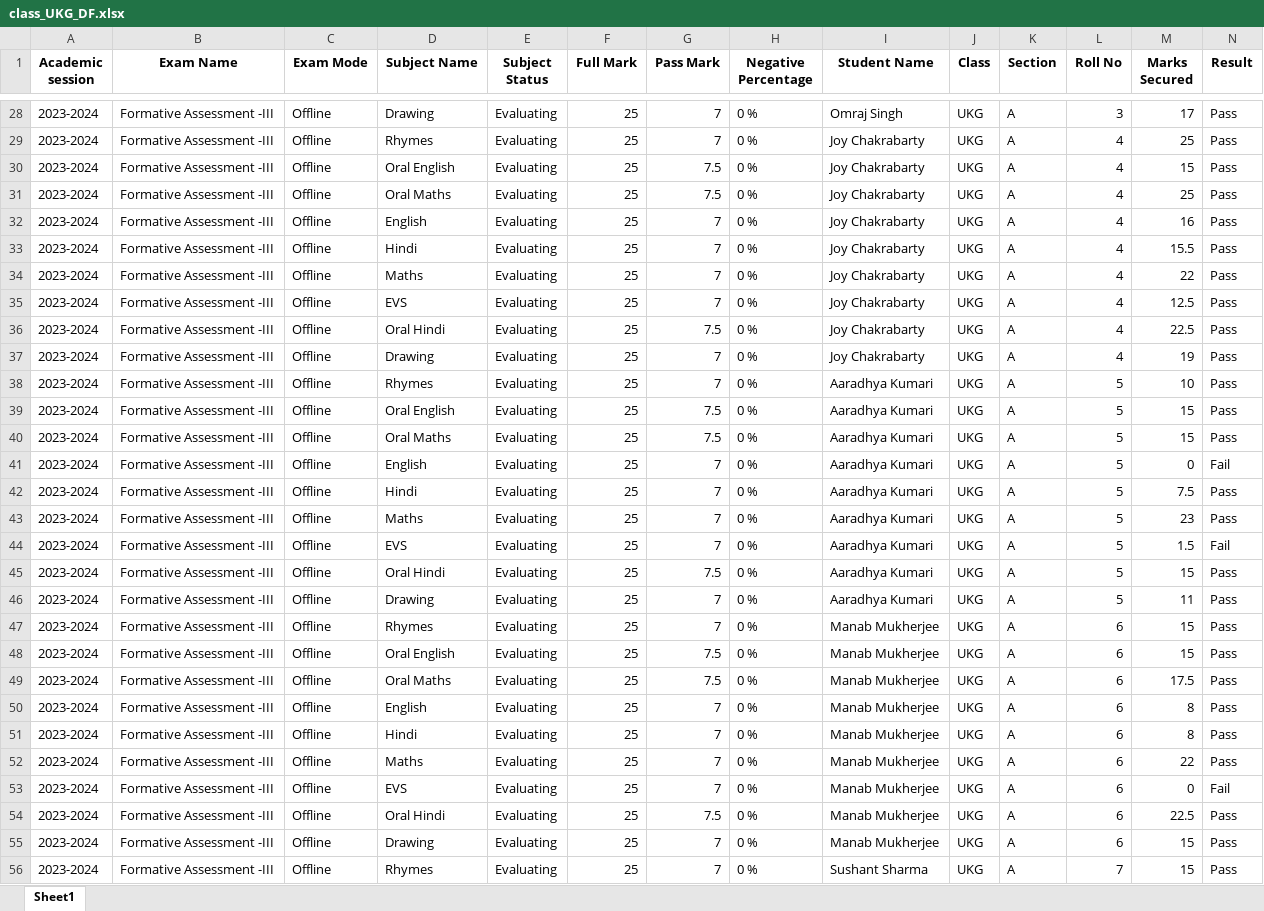
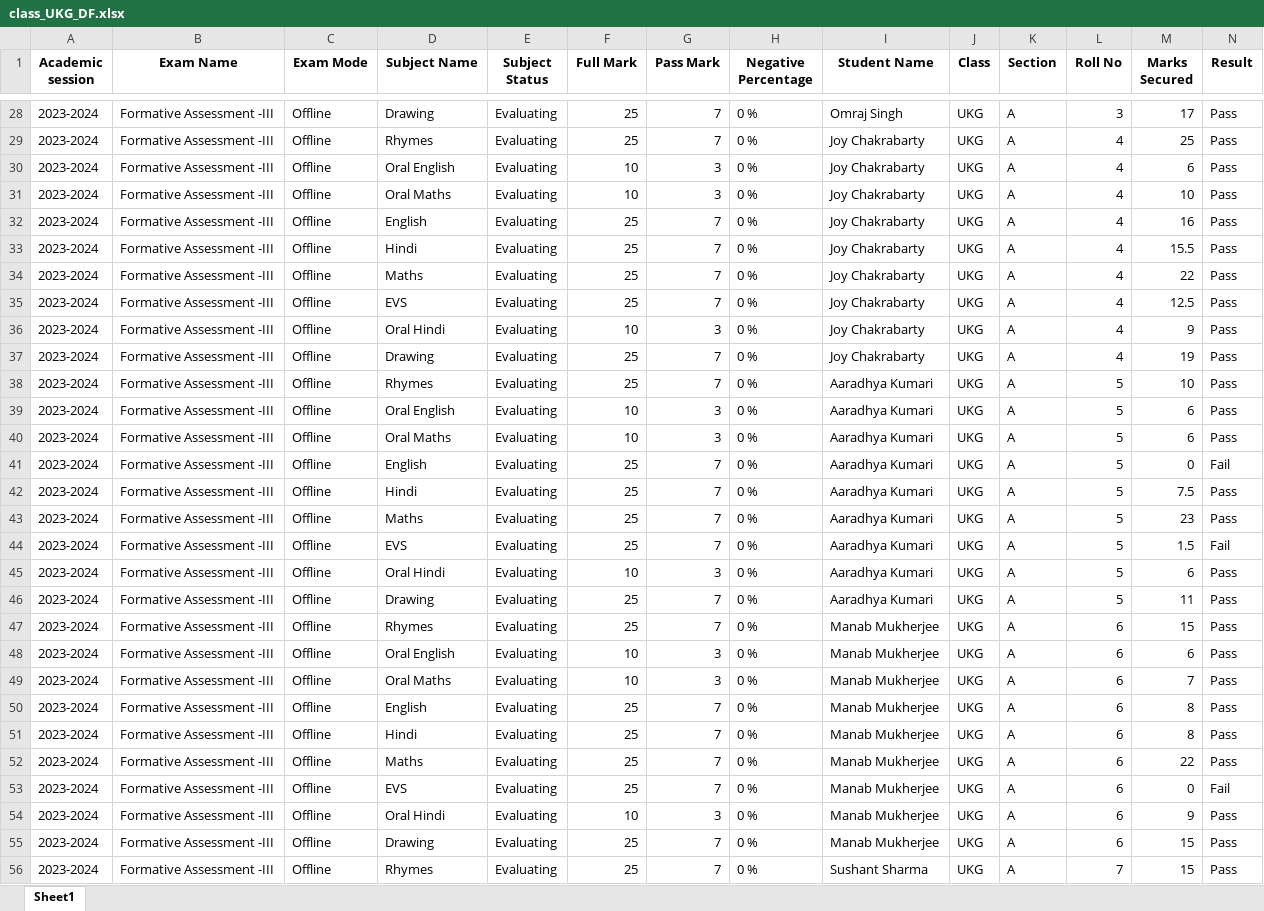
Before and after one commit to tek2991/Results, an Excel workbook: UKG/class_UKG_DF.xlsx, sheet Sheet1, drawn as a sheet; only a part is shown, gaps mark what is left out; values as stored, in another font and other column widths than the file's, no borders; the diff covers the shown part only; the diff names each change by its address in the sheet, - before the commit and + after, or states it on an @@ line.

```diff
--- a/UKG/class_UKG_DF.xlsx (sheet Sheet1)
+++ b/UKG/class_UKG_DF.xlsx (sheet Sheet1)
-F30:F31 (Full Mark): 25
+F30:F31 (Full Mark): 10
-G30:G31 (Pass Mark): 7.5
+G30:G31 (Pass Mark): 3
-M30 (Marks Secured): 15
+M30 (Marks Secured): 6
-M31 (Marks Secured): 25
+M31 (Marks Secured): 10
-F36 (Full Mark): 25
+F36 (Full Mark): 10
-G36 (Pass Mark): 7.5
+G36 (Pass Mark): 3
-M36 (Marks Secured): 22.5
+M36 (Marks Secured): 9
-F39:F40 (Full Mark): 25
+F39:F40 (Full Mark): 10
-G39:G40 (Pass Mark): 7.5
+G39:G40 (Pass Mark): 3
-M39:M40 (Marks Secured): 15
+M39:M40 (Marks Secured): 6
-F45 (Full Mark): 25
+F45 (Full Mark): 10
-G45 (Pass Mark): 7.5
+G45 (Pass Mark): 3
-M45 (Marks Secured): 15
+M45 (Marks Secured): 6
-F48:F49 (Full Mark): 25
+F48:F49 (Full Mark): 10
-G48:G49 (Pass Mark): 7.5
+G48:G49 (Pass Mark): 3
-M48 (Marks Secured): 15
+M48 (Marks Secured): 6
-M49 (Marks Secured): 17.5
+M49 (Marks Secured): 7
-F54 (Full Mark): 25
+F54 (Full Mark): 10
-G54 (Pass Mark): 7.5
+G54 (Pass Mark): 3
-M54 (Marks Secured): 22.5
+M54 (Marks Secured): 9
```
Also changed, not shown: 411 edited cells elsewhere in this sheet, LKG/Result_Final.xlsx, NURSERY/Result_Final.xlsx, 4 other files.
